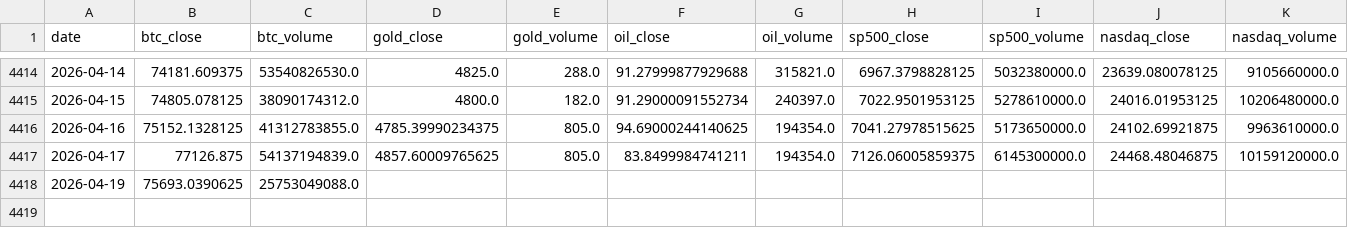
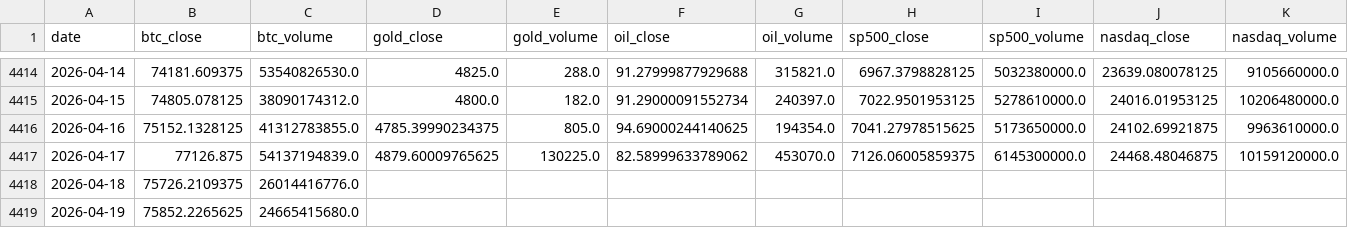
Before and after one commit to mooja4870-cyber/btc_forecast, a CSV file: data/raw/yfinance_data.csv, drawn as a sheet; only a part is shown, gaps mark what is left out; addresses are those after the commit; rows hold the shown columns only; the diff names each change by its address in the sheet, - before the commit and + after, or states it on an @@ line.

```diff
--- a/data/raw/yfinance_data.csv
+++ b/data/raw/yfinance_data.csv
-D4417 (gold_close): 4857.60009765625
+D4417 (gold_close): 4879.60009765625
-E4417 (gold_volume): 805.0
+E4417 (gold_volume): 130225.0
-F4417 (oil_close): 83.8499984741211
+F4417 (oil_close): 82.58999633789062
-G4417 (oil_volume): 194354.0
+G4417 (oil_volume): 453070.0
+row 4418: 2026-04-18 | 75726.2109375 | 26014416776.0
-B4419 (btc_close): 75693.0390625
+B4419 (btc_close): 75852.2265625
-C4419 (btc_volume): 25753049088.0
+C4419 (btc_volume): 24665415680.0
```
Also changed, not shown: data/logs/eval_log.csv, 41 other files.
